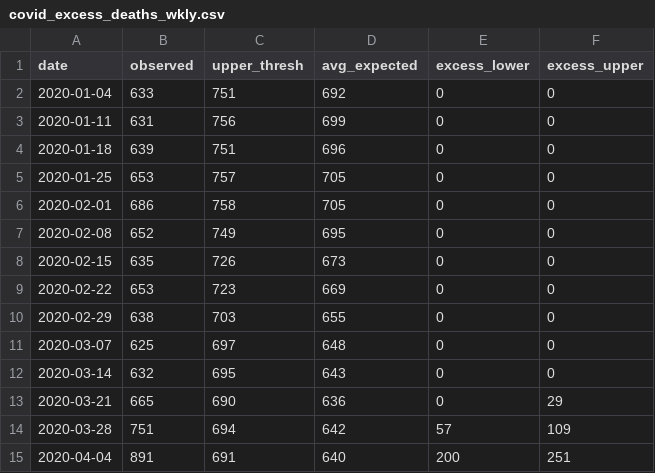
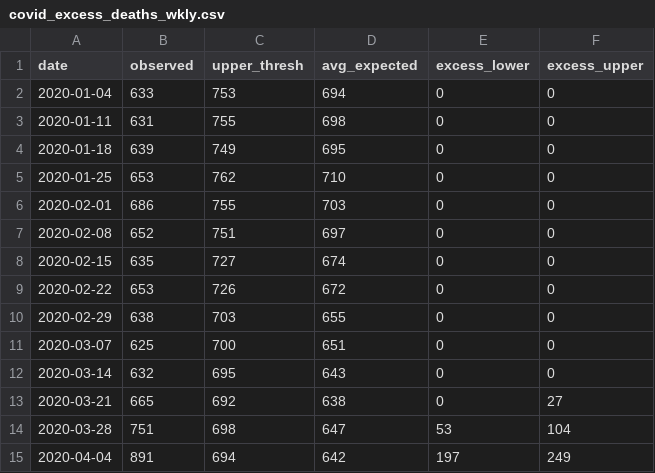
Before and after one commit to CT-Data-Haven/covidpub, a CSV file: input_data/covid_excess_deaths_wkly.csv, drawn as a sheet; only a part is shown; the diff covers the shown part only.

```diff
--- a/input_data/covid_excess_deaths_wkly.csv
+++ b/input_data/covid_excess_deaths_wkly.csv
@@ -1,15 +1,15 @@
 "date","observed","upper_thresh","avg_expected","excess_lower","excess_upper"
-2020-01-04,633,751,692,0,0
-2020-01-11,631,756,699,0,0
-2020-01-18,639,751,696,0,0
-2020-01-25,653,757,705,0,0
-2020-02-01,686,758,705,0,0
-2020-02-08,652,749,695,0,0
-2020-02-15,635,726,673,0,0
-2020-02-22,653,723,669,0,0
+2020-01-04,633,753,694,0,0
+2020-01-11,631,755,698,0,0
+2020-01-18,639,749,695,0,0
+2020-01-25,653,762,710,0,0
+2020-02-01,686,755,703,0,0
+2020-02-08,652,751,697,0,0
+2020-02-15,635,727,674,0,0
+2020-02-22,653,726,672,0,0
 2020-02-29,638,703,655,0,0
-2020-03-07,625,697,648,0,0
+2020-03-07,625,700,651,0,0
 2020-03-14,632,695,643,0,0
-2020-03-21,665,690,636,0,29
-2020-03-28,751,694,642,57,109
-2020-04-04,891,691,640,200,251
+2020-03-21,665,692,638,0,27
+2020-03-28,751,698,647,53,104
+2020-04-04,891,694,642,197,249
```
Also changed, not shown: 99 edited cells elsewhere in this file, input_data/covid_age_adjusted_race.csv, input_data/covid_county.csv, 3 other files.
